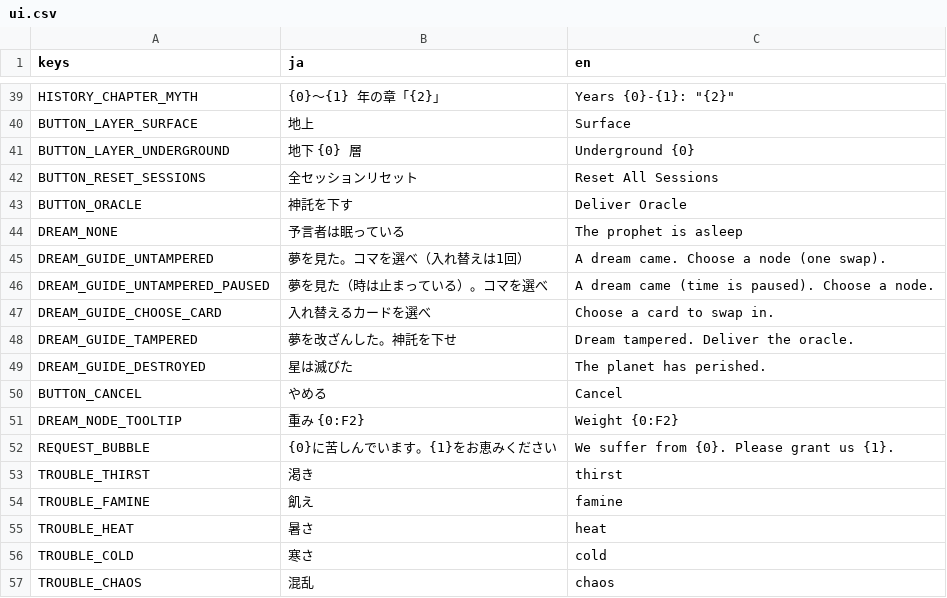
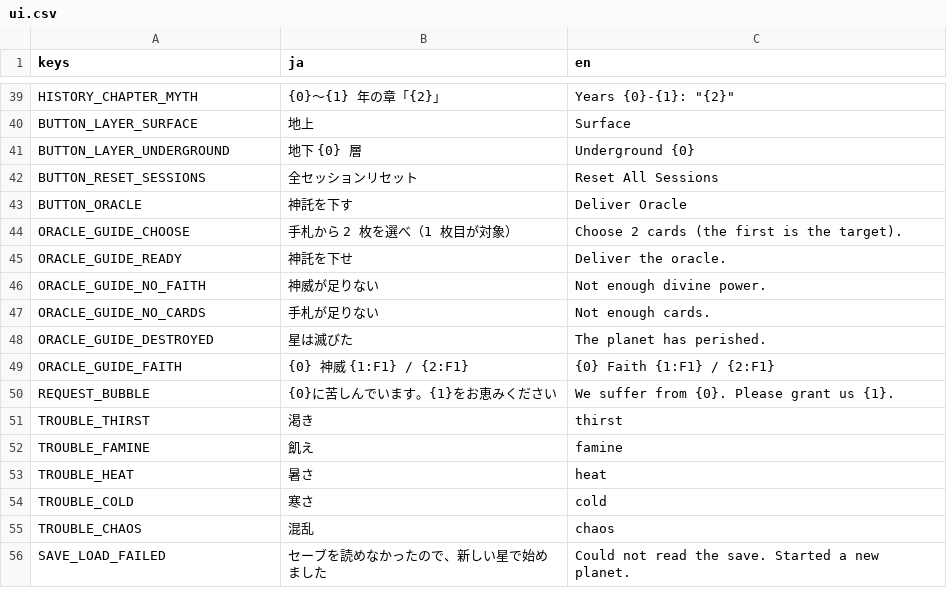
Before and after one commit to Vouivret/TheogonyX, a CSV file: game/locales/ui.csv, drawn as a sheet; only a part is shown, gaps mark what is left out; the shorter side is filled out with more unchanged rows.

```diff
--- a/game/locales/ui.csv
+++ b/game/locales/ui.csv
@@ -43,10 +43,8 @@ BUTTON_RESET_SESSIONS,全セッションリセット,Reset All Sessions
 BUTTON_ORACLE,神託を下す,Deliver Oracle
-DREAM_NONE,予言者は眠っている,The prophet is asleep
-DREAM_GUIDE_UNTAMPERED,夢を見た。コマを選べ（入れ替えは1回）,A dream came. Choose a node (one swap).
-DREAM_GUIDE_UNTAMPERED_PAUSED,夢を見た（時は止まっている）。コマを選べ,A dream came (time is paused). Choose a node.
-DREAM_GUIDE_CHOOSE_CARD,入れ替えるカードを選べ,Choose a card to swap in.
-DREAM_GUIDE_TAMPERED,夢を改ざんした。神託を下せ,Dream tampered. Deliver the oracle.
-DREAM_GUIDE_DESTROYED,星は滅びた,The planet has perished.
-BUTTON_CANCEL,やめる,Cancel
-DREAM_NODE_TOOLTIP,重み {0:F2},Weight {0:F2}
+ORACLE_GUIDE_CHOOSE,手札から 2 枚を選べ（1 枚目が対象）,Choose 2 cards (the first is the target).
+ORACLE_GUIDE_READY,神託を下せ,Deliver the oracle.
+ORACLE_GUIDE_NO_FAITH,神威が足りない,Not enough divine power.
+ORACLE_GUIDE_NO_CARDS,手札が足りない,Not enough cards.
+ORACLE_GUIDE_DESTROYED,星は滅びた,The planet has perished.
+ORACLE_GUIDE_FAITH,{0}　神威 {1:F1} / {2:F1},{0}  Faith {1:F1} / {2:F1}
 REQUEST_BUBBLE,{0}に苦しんでいます。{1}をお恵みください,We suffer from {0}. Please grant us {1}.
```
Also changed, not shown: 32 other files.
